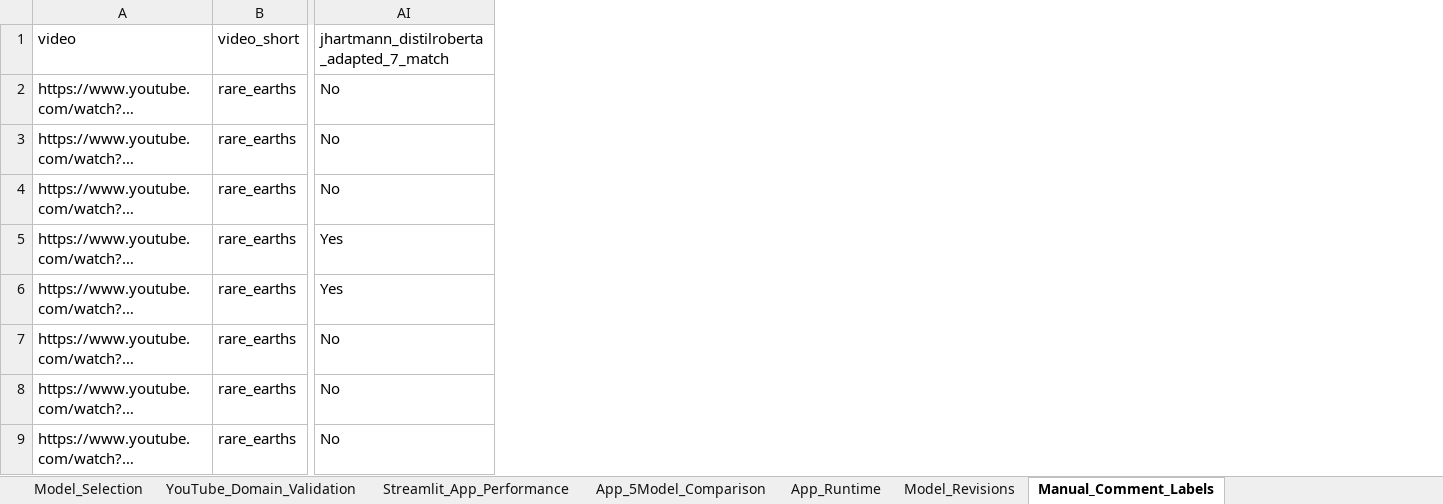
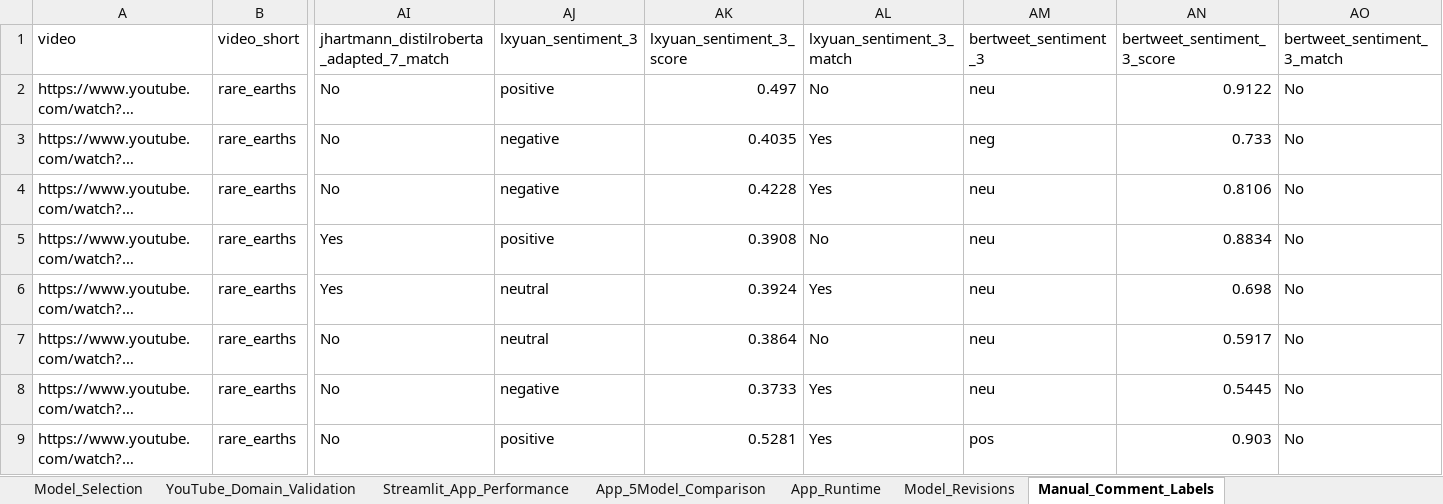
Before and after one commit to chasezhang1999/youtube-emotion-analyzer, an Excel workbook: experiments/Experimental_results.xlsx, sheet Manual_Comment_Labels, drawn as a sheet; only a part is shown, gaps mark what is left out; long unchanged cells end in …; values as stored, in another font and other column widths than the file's, no borders; the diff names each change by its address in the sheet, - before the commit and + after, or states it on an @@ line.

```diff
--- a/experiments/Experimental_results.xlsx (sheet Manual_Comment_Labels)
+++ b/experiments/Experimental_results.xlsx (sheet Manual_Comment_Labels)
+column AJ (lxyuan_sentiment_3), rows 2-9: positive | negative | negative | positive | neutral | neutral | negative | positive
+column AK (lxyuan_sentiment_3_score), rows 2-9: 0.497 | 0.4035 | 0.4228 | 0.3908 | 0.3924 | 0.3864 | 0.3733 | 0.5281
+column AL (lxyuan_sentiment_3_match), rows 2-9: No | Yes | Yes | No | Yes | No | Yes | Yes
+column AM (bertweet_sentiment_3), rows 2-9: neu | neg | neu | neu | neu | neu | neu | pos
+column AN (bertweet_sentiment_3_score), rows 2-9: 0.9122 | 0.733 | 0.8106 | 0.8834 | 0.698 | 0.5917 | 0.5445 | 0.903
+column AO (bertweet_sentiment_3_match), rows 2-9: all No
```
Also changed, not shown: sheet App_5Model_Comparison, sheet Streamlit_App_Performance, sheet YouTube_Domain_Validation, sheet Model_Selection, sheet App_Runtime, sheet Model_Revisions, experiments/Performance_result.xlsx, 23 other files.
